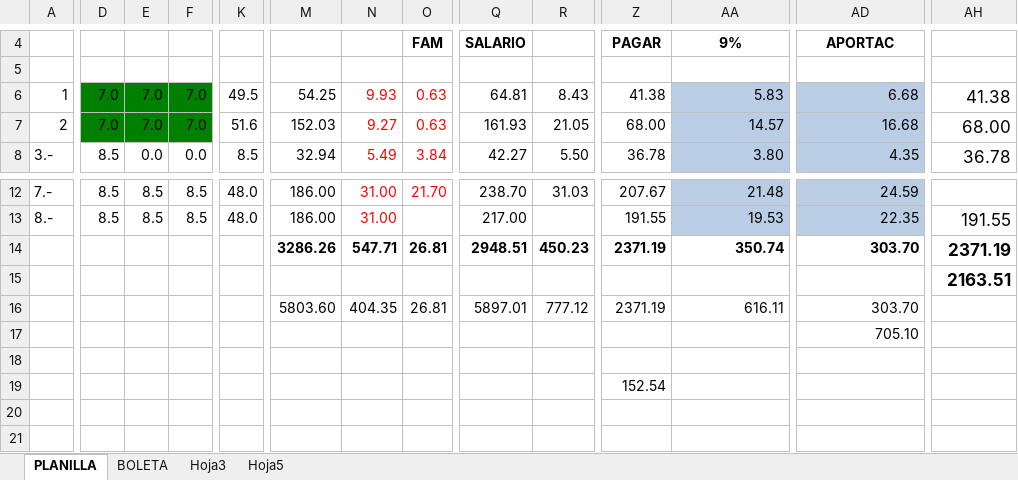
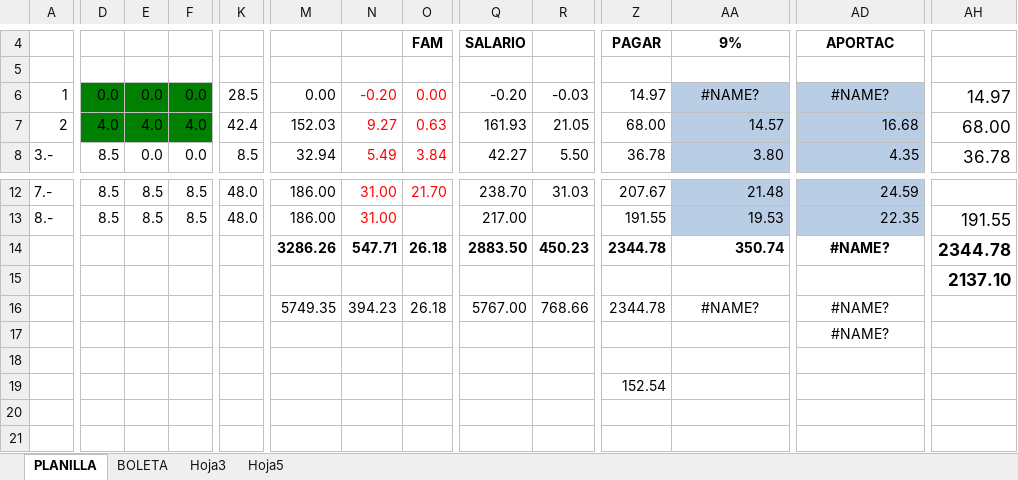
Before and after one commit to jefelon/ASISTENCIA, an Excel workbook: BioMetrixCore/bin/Debug/planilla.xlsx, sheet PLANILLA, drawn as a sheet; only a part is shown, gaps mark what is left out; values as stored, in another font and other column widths than the file's, no borders; removed rows and columns are numbered as before the commit, all else as after; rows hold the shown columns only; the diff covers the shown part only; the diff names each change by its address in the sheet, - before the commit and + after, or states it on an @@ line.

```diff
--- a/BioMetrixCore/bin/Debug/planilla.xlsx (sheet PLANILLA)
+++ b/BioMetrixCore/bin/Debug/planilla.xlsx (sheet PLANILLA)
-D6: 7.0
+D6: 0.0
-E6: 7.0
+E6: 0.0
-F6: 7.0
+F6: 0.0
-K6: 49.5
+K6: 28.5
-M6: 54.25
+M6: 0.00
-N6: 9.93
+N6: -0.20
-O6: 0.63
+O6: 0.00
-Q6: 64.81
+Q6: -0.20
-R6: 8.43
+R6: -0.03
-Z6: 41.38
+Z6: 14.97
-AA6: 5.83
+AA6: #NAME?
-AA6 alignment: right
+AA6 alignment: center
-AD6: 6.68
+AD6: #NAME?
-AD6 alignment: right
+AD6 alignment: center
-AH6: 41.38
+AH6: 14.97
-D7: 7.0
+D7: 4.0
-E7: 7.0
+E7: 4.0
-F7: 7.0
+F7: 4.0
-K7: 51.6
+K7: 42.4
-O14: 26.81
+O14: 26.18
-Q14: 2948.51
+Q14: 2883.50
-Z14: 2371.19
+Z14: 2344.78
-AD14: 303.70
+AD14: #NAME?
-AD14 alignment: right
+AD14 alignment: center
-AH14: 2371.19
+AH14: 2344.78
-AH15: 2163.51
+AH15: 2137.10
-row 16:  |  |  |  |  | 5803.60 | 404.35 | 26.81 | 5897.01 | 777.12 | 2371.19 | 616.11 | 303.70
+row 16:  |  |  |  |  | 5749.35 | 394.23 | 26.18 | 5767.00 | 768.66 | 2344.78 | #NAME? | #NAME?
-AD17: 705.10
+AD17: #NAME?
-AD17 alignment: right
+AD17 alignment: center
```
Also changed, not shown: 6 edited cells elsewhere in this sheet, sheet BOLETA, sheet Hoja3, 31 other files.
